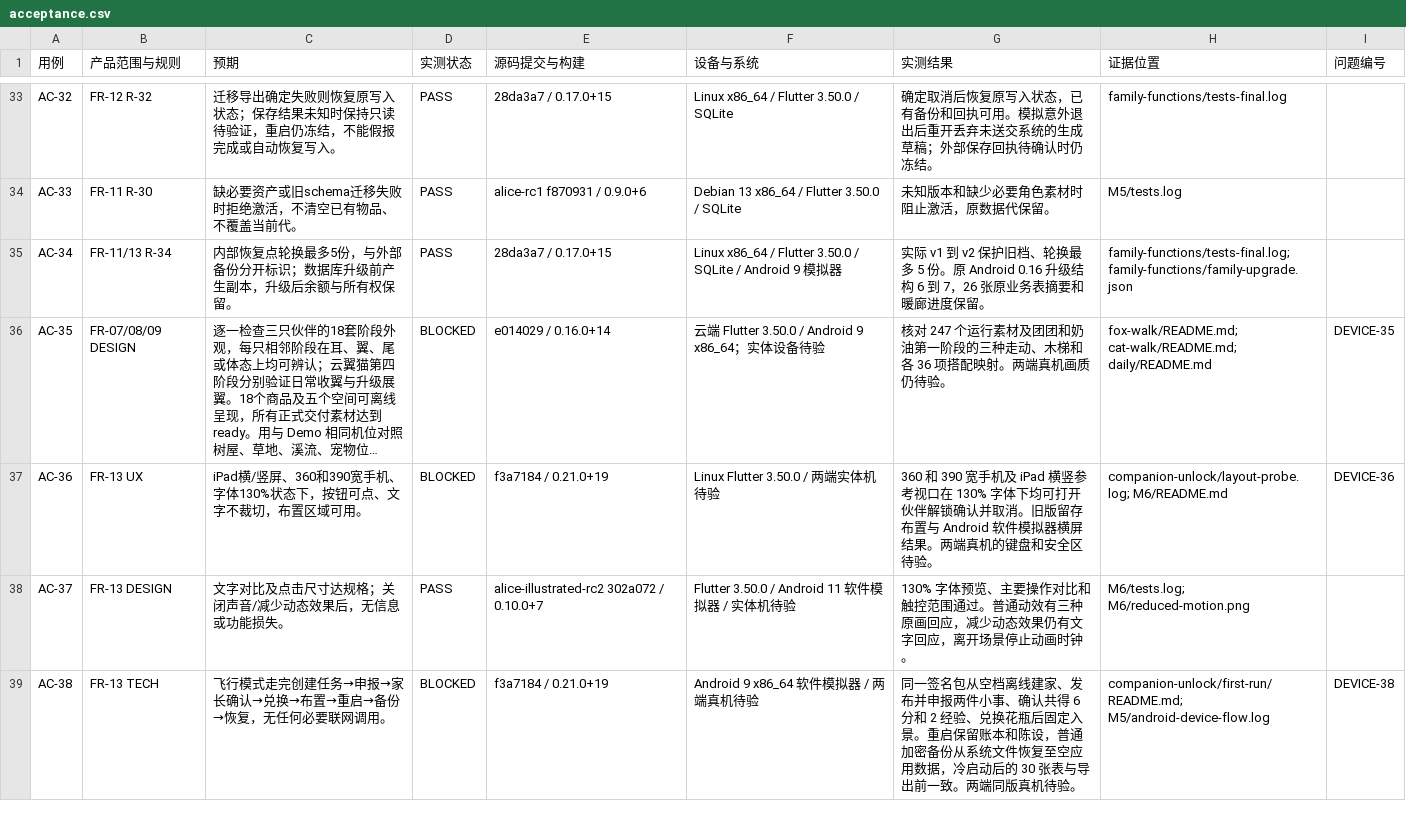
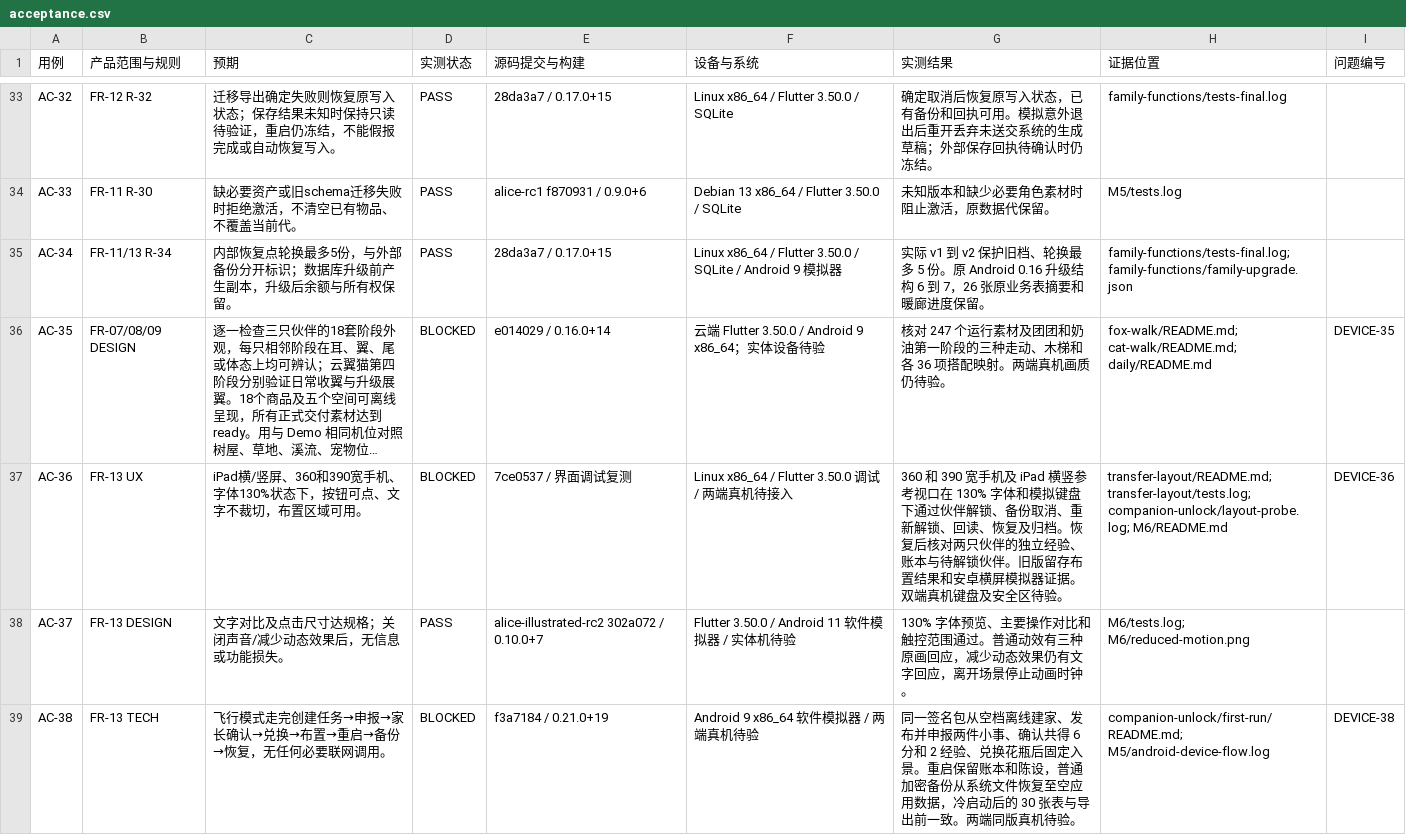
Before and after one commit to tonymd323/alice-little-companions, a CSV file: docs/evidence/acceptance.csv, drawn as a sheet; only a part is shown, gaps mark what is left out; long unchanged cells end in …; the diff names each change by its address in the sheet, - before the commit and + after, or states it on an @@ line.

Commit message:
Verify large-text companion unlock and backup transfer layouts

```diff
--- a/docs/evidence/acceptance.csv
+++ b/docs/evidence/acceptance.csv
-E37 (源码提交与构建): f3a7184 / 0.21.0+19
+E37 (源码提交与构建): 7ce0537 / 界面调试复测
-F37 (设备与系统): Linux Flutter 3.50.0 / 两端实体机待验
+F37 (设备与系统): Linux x86_64 / Flutter 3.50.0 调试 / 两端真机待接入
-G37 (实测结果): …130% 字体下均可打开伙伴解锁确认并取消。旧版留存布置与 Android 软件模拟器横屏结果。两端真机的键盘和安全区待…
+G37 (实测结果): …130% 字体和模拟键盘下通过伙伴解锁、备份取消、重新解锁、回读、恢复及归档。恢复后核对两只伙伴的独立经验、账本与待解锁伙伴。旧版留存布置结果和安卓横屏模拟器证据。双端真机键盘及安全区待…
-H37 (证据位置): companion-unlock/layout-probe.log; M6/README.md
+H37 (证据位置): transfer-layout/README.md; transfer-layout/tests.log; companion-unlock/layout-probe.log; M6/README.md
```
Also changed, not shown: 6 other files.
